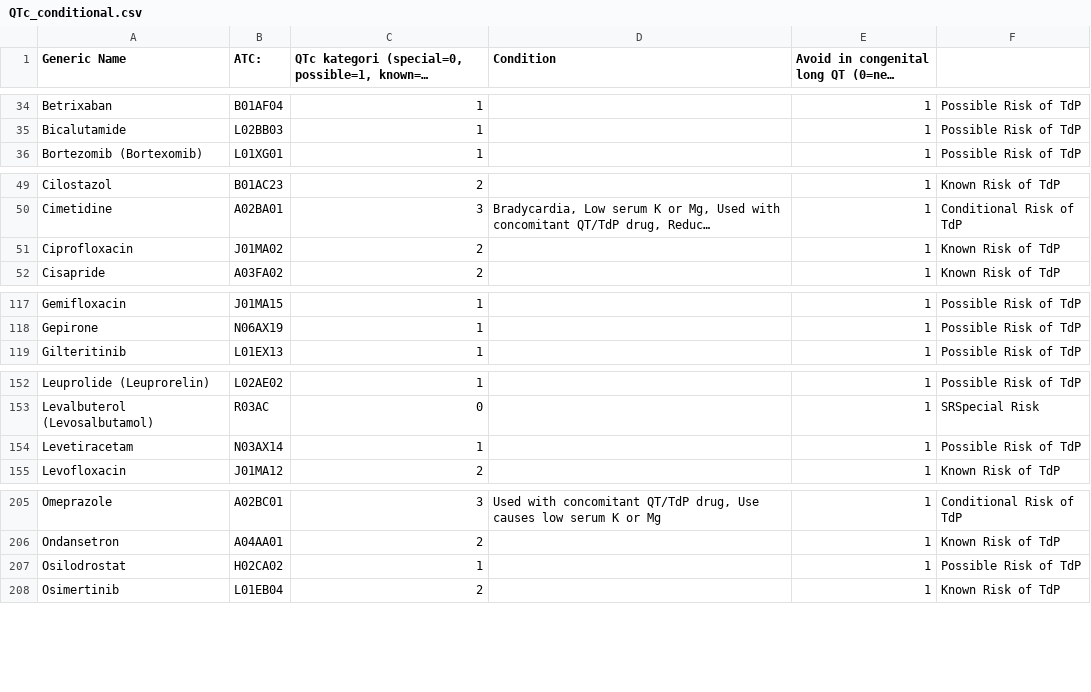
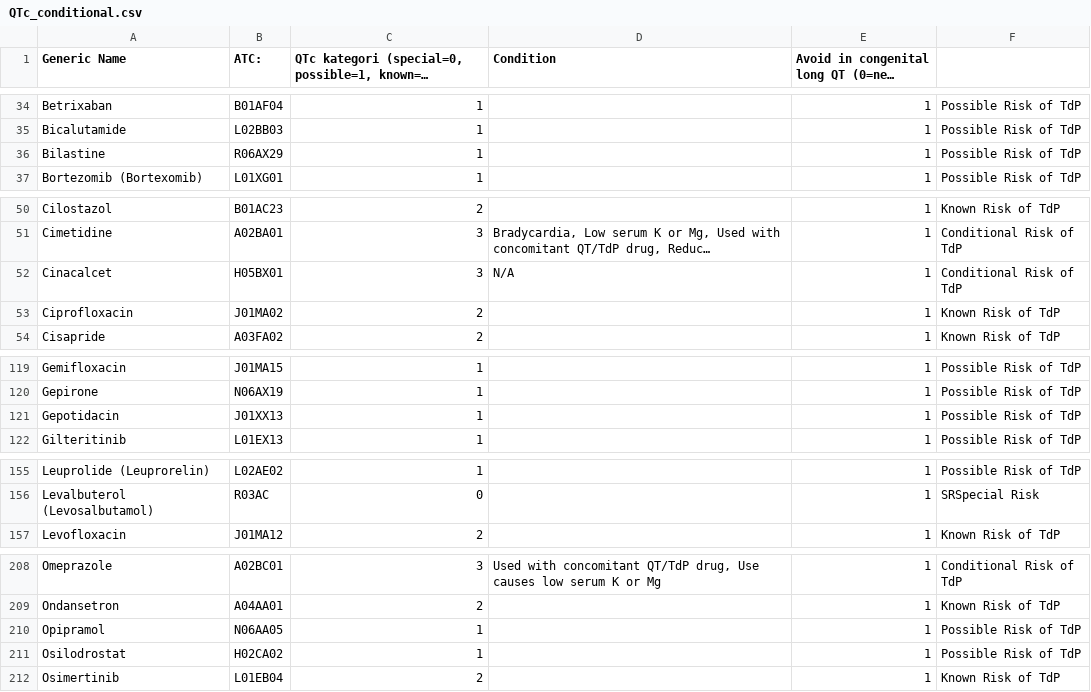
Before and after one commit to kfaauh/kfaapps, a CSV file: lister/data/QTc_conditional.csv, drawn as a sheet; only a part is shown, gaps mark what is left out; long unchanged cells end in …; removed rows and columns are numbered as before the commit, all else as after; the diff covers the shown part only; the diff names each change by its address in the sheet, - before the commit and + after, or states it on an @@ line.

Commit message:
Update QTc_conditional.csv
Opdateret til april 2026

```diff
--- a/lister/data/QTc_conditional.csv
+++ b/lister/data/QTc_conditional.csv
+row 36: Bilastine | R06AX29 | 1 |  | 1 | Possible Risk of TdP
+row 52: Cinacalcet | H05BX01 | 3 | N/A | 1 | Conditional Risk of TdP
+row 121: Gepotidacin | J01XX13 | 1 |  | 1 | Possible Risk of TdP
-row 154: Levetiracetam | N03AX14 | 1 |  | 1 | Possible Risk of TdP
+row 210: Opipramol | N06AA05 | 1 |  | 1 | Possible Risk of TdP
```
Also changed, not shown: 4 added rows elsewhere in this file.
